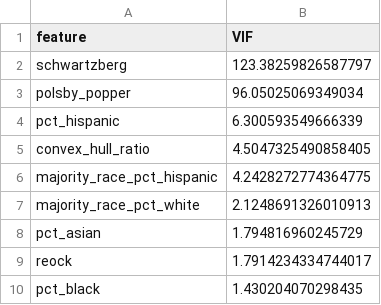
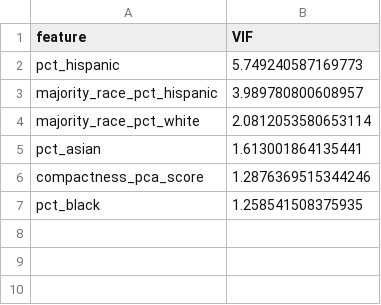
Before and after one commit to algorithmicprogrammer/texas-gerrymandering-hb4, a CSV file: code/models/linear_regression_classifier/artifacts/vif_ols.csv, drawn as a sheet.

Commit message:
chore: regenerate linear regression classifier artifacts

```diff
--- a/code/models/linear_regression_classifier/artifacts/vif_ols.csv
+++ b/code/models/linear_regression_classifier/artifacts/vif_ols.csv
@@ -1,10 +1,7 @@
 feature,VIF
-schwartzberg,123.38259826587797
-polsby_popper,96.05025069349034
-pct_hispanic,6.300593549666339
-convex_hull_ratio,4.5047325490858405
-majority_race_pct_hispanic,4.2428272774364775
-majority_race_pct_white,2.1248691326010913
-pct_asian,1.794816960245729
-reock,1.7914234334744017
-pct_black,1.430204070298435
+pct_hispanic,5.749240587169773
+majority_race_pct_hispanic,3.989780800608957
+majority_race_pct_white,2.0812053580653114
+pct_asian,1.613001864135441
+compactness_pca_score,1.2876369515344246
+pct_black,1.258541508375935
```
Also changed, not shown: code/models/linear_regression_classifier/artifacts/influence_ols.csv, 23 other files.
